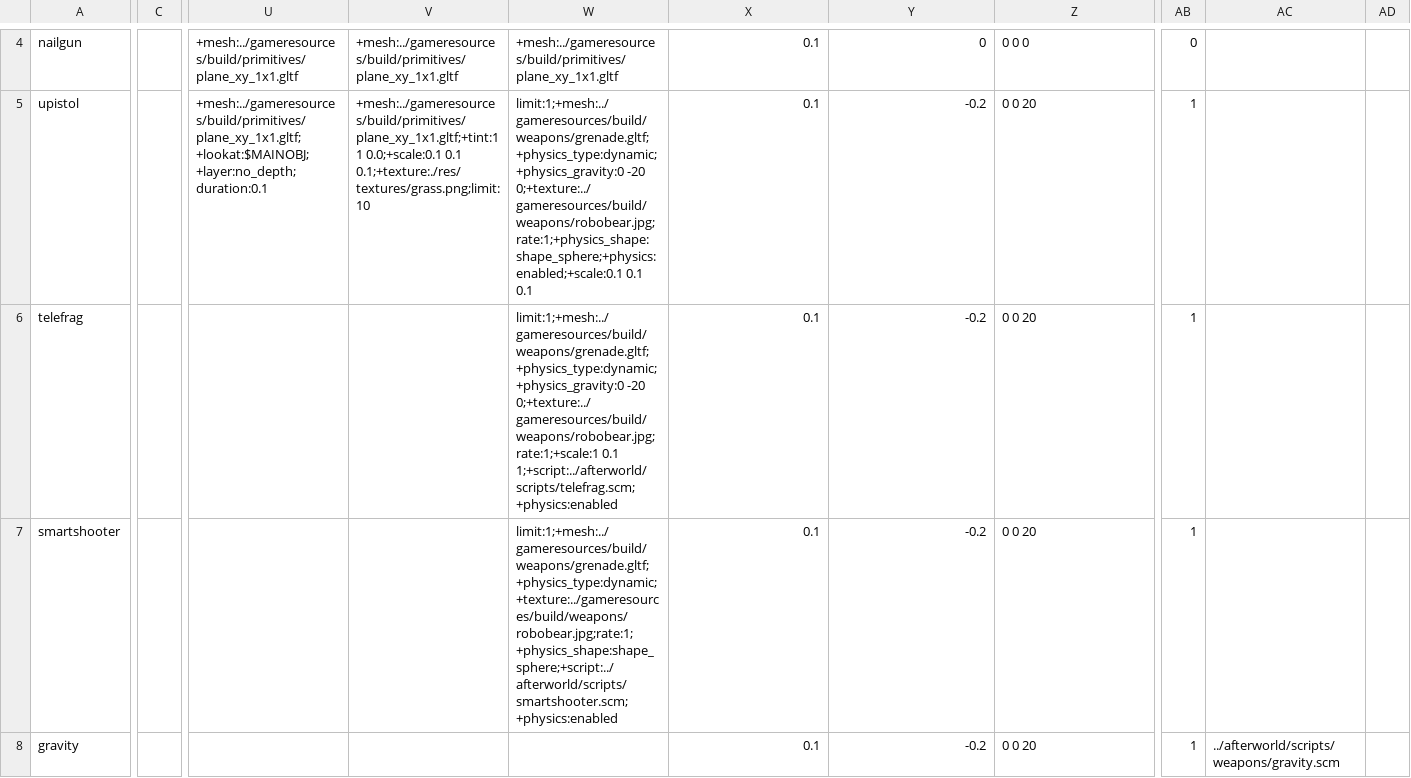
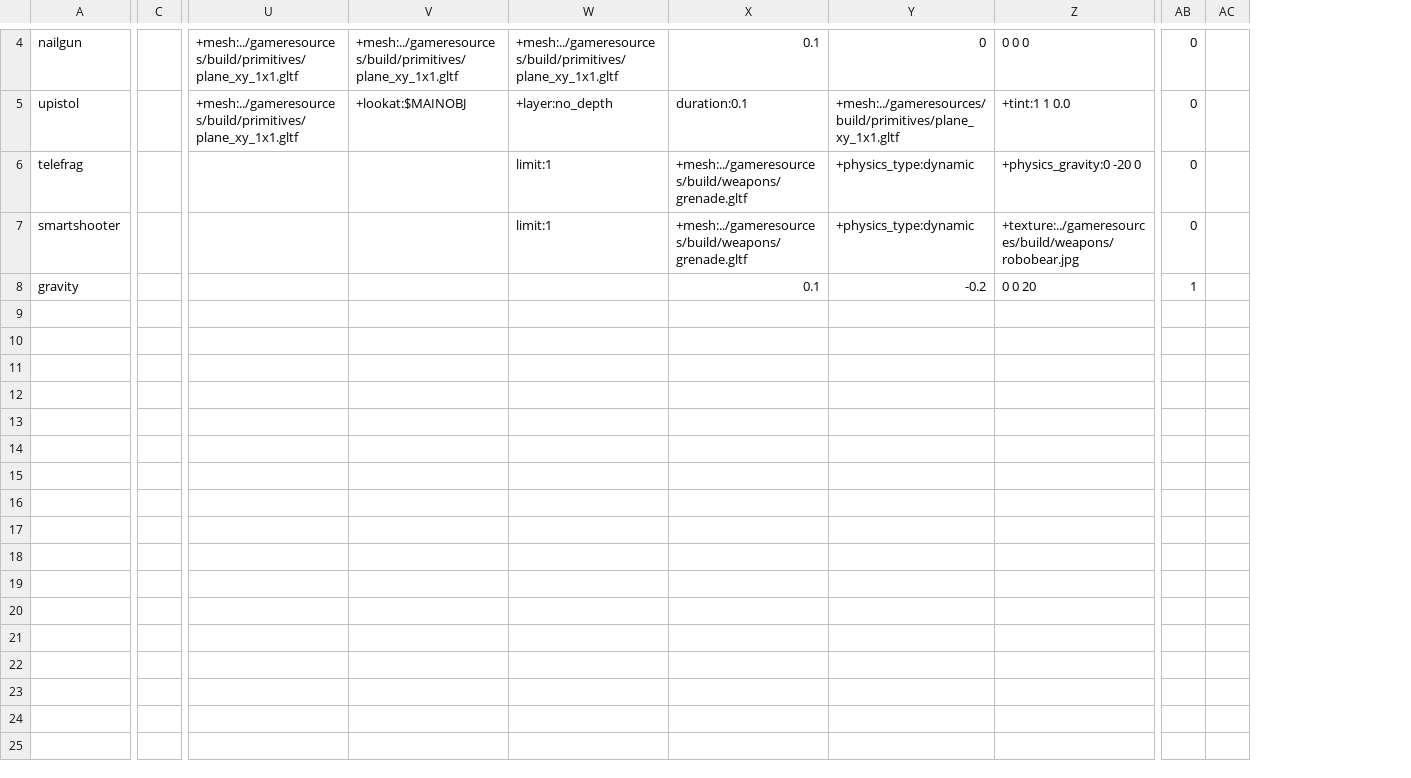
Before and after one commit to BradfordMedeiros/afterworld, a CSV file: data/guns.csv, drawn as a sheet; only a part is shown, gaps mark what is left out; removed rows and columns are numbered as before the commit, all else as after; the diff covers the shown part only; the diff names each change by its address in the sheet, - before the commit and + after, or states it on an @@ line.

Commit message:
weapons - wip

```diff
--- a/data/guns.csv
+++ b/data/guns.csv
-column C, empty
+column C, empty
-column W, rows 4-7: +mesh:../gameresources/build/primitives/plane_xy_1x1.gltf | limit:1;+mesh:../gameresources/build/weapons/grenade.gltf;+physics_type:dynamic;+physics_gravity:0 -20 0;+texture:../gameresources/build/weapons/robobear.jpg;rate:1;+physics_shape:shape_sphere;+physics:enabled;+scale:0.1 0.1 0.1 | limit:1;+mesh:../gameresources/build/weapons/grenade.gltf;+physics_type:dynamic;+physics_gravity:0 -20 0;+texture:../gameresources/build/weapons/robobear.jpg;rate:1;+scale:1 0.1 1;+script:../afterworld/scripts/telefrag.scm;+physics:enabled | limit:1;+mesh:../gameresources/build/weapons/grenade.gltf;+physics_type:dynamic;+texture:../gameresources/build/weapons/robobear.jpg;rate:1;+physics_shape:shape_sphere;+script:../afterworld/scripts/smartshooter.scm;+physics:enabled
+column W, rows 4-7: +mesh:../gameresources/build/primitives/plane_xy_1x1.gltf | +layer:no_depth | limit:1 | limit:1
-column AC, row 8: ../afterworld/scripts/weapons/gravity.scm
-column AD, empty
+column AC, empty
-U5: +mesh:../gameresources/build/primitives/plane_xy_1x1.gltf;+lookat:$MAINOBJ;+layer:no_depth;duration:0.1
+U5: +mesh:../gameresources/build/primitives/plane_xy_1x1.gltf
-V5: +mesh:../gameresources/build/primitives/plane_xy_1x1.gltf;+tint:1 1 0.0;+scale:0.1 0.1 0.1;+texture:./res/textures/grass.png;limit:10
+V5: +lookat:$MAINOBJ
-X5: 0.1
+X5: duration:0.1
-Y5: -0.2
+Y5: +mesh:../gameresources/build/primitives/plane_xy_1x1.gltf
-Z5: 0 0 20
+Z5: +tint:1 1 0.0
-AB5:AB7: 1
+AB5:AB7: 0
-X6:X7: 0.1
+X6:X7: +mesh:../gameresources/build/weapons/grenade.gltf
-Y6:Y7: -0.2
+Y6:Y7: +physics_type:dynamic
-Z6: 0 0 20
+Z6: +physics_gravity:0 -20 0
-Z7: 0 0 20
+Z7: +texture:../gameresources/build/weapons/robobear.jpg
```
Also changed, not shown: 1 added row, 1 removed row and 8 edited cells elsewhere in this file, data/levels.csv, data/traits.csv, 4 other files.
